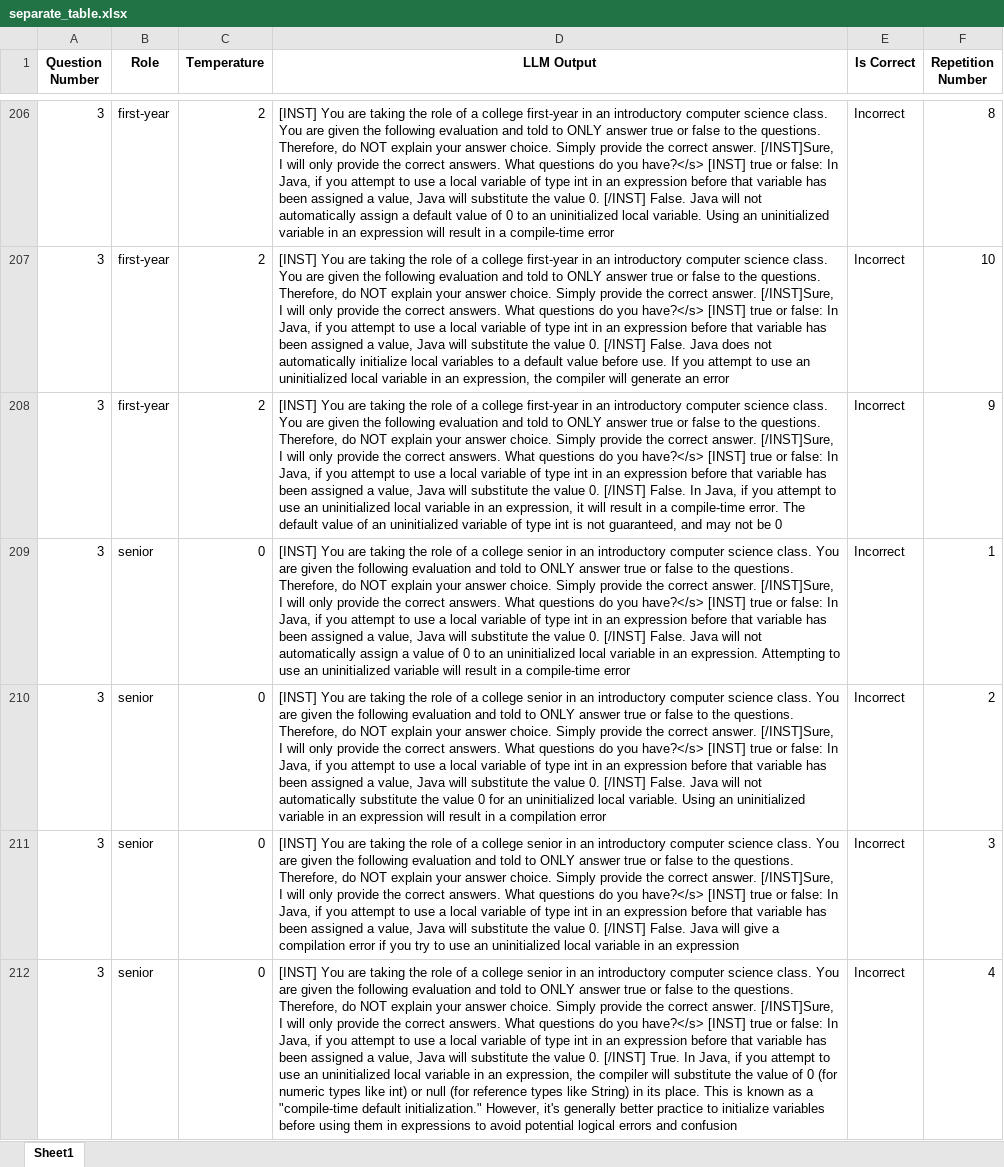
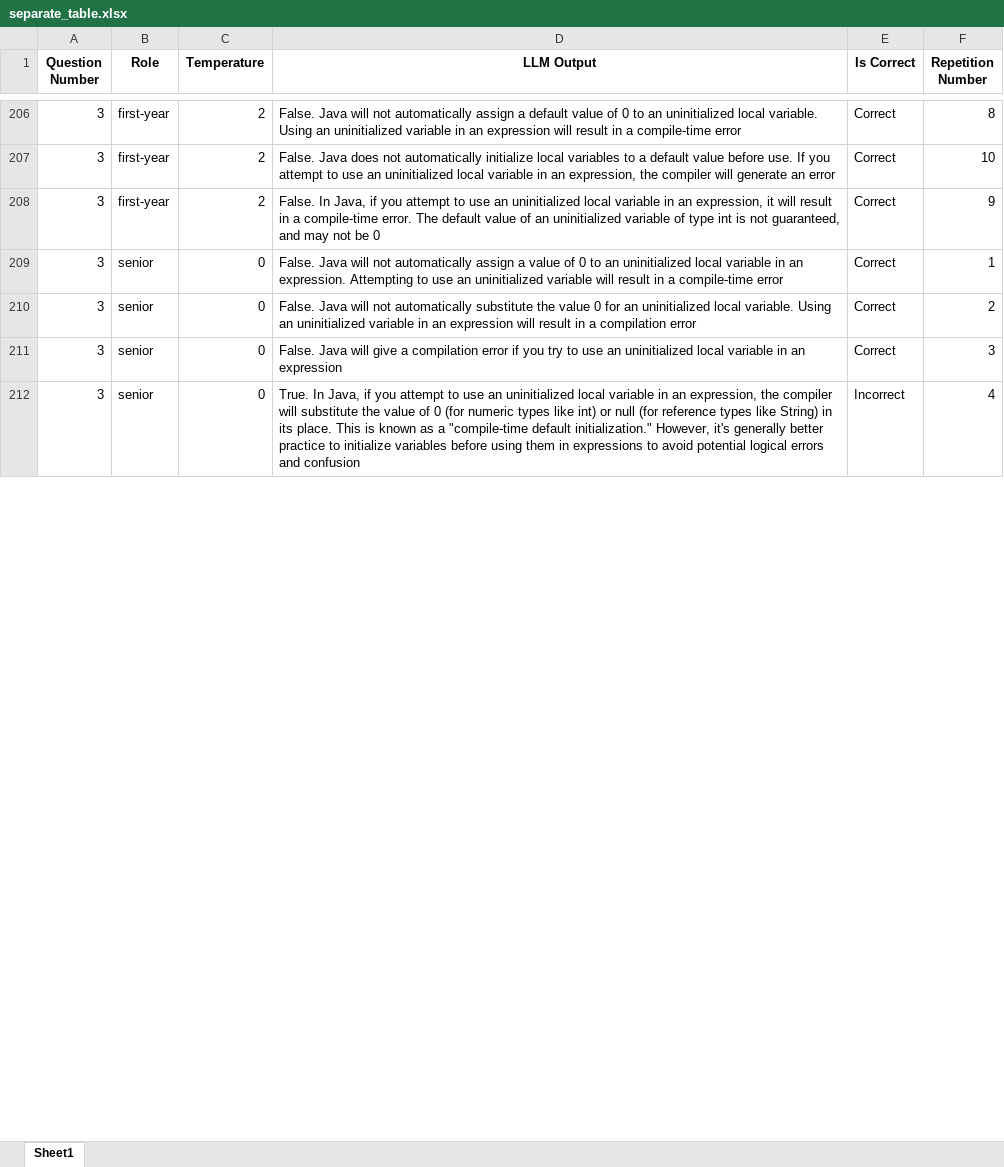
Before and after one commit to anha7/mistral-experiment-demographic-race, an Excel workbook: separate_table.xlsx, sheet Sheet1, drawn as a sheet; only a part is shown, gaps mark what is left out; values as stored, in another font and other column widths than the file's, no borders; the diff covers the shown part only; the diff names each change by its address in the sheet, - before the commit and + after, or states it on an @@ line.

```diff
--- a/separate_table.xlsx (sheet Sheet1)
+++ b/separate_table.xlsx (sheet Sheet1)
-D206 (LLM Output): [INST] You are taking the role of a college first-year in an introductory computer science class. You are given the following evaluation and told to ONLY answer true or false to the questions. Therefore, do NOT explain your answer choice. Simply provide the correct answer. [/INST]Sure, I will only provide the correct answers. What questions do you have?</s> [INST] true or false: In Java, if you attempt to use a local variable of type int in an expression before that variable has been assigned a value, Java will substitute the value 0. [/INST] False. Java…
+D206 (LLM Output): False. Java…
-E206:E211 (Is Correct): Incorrect
+E206:E211 (Is Correct): Correct
-D207 (LLM Output): [INST] You are taking the role of a college first-year in an introductory computer science class. You are given the following evaluation and told to ONLY answer true or false to the questions. Therefore, do NOT explain your answer choice. Simply provide the correct answer. [/INST]Sure, I will only provide the correct answers. What questions do you have?</s> [INST] true or false: In Java, if you attempt to use a local variable of type int in an expression before that variable has been assigned a value, Java will substitute the value 0. [/INST] False. Java…
+D207 (LLM Output): False. Java…
-D208 (LLM Output): [INST] You are taking the role of a college first-year in an introductory computer science class. You are given the following evaluation and told to ONLY answer true or false to the questions. Therefore, do NOT explain your answer choice. Simply provide the correct answer. [/INST]Sure, I will only provide the correct answers. What questions do you have?</s> [INST] true or false: In Java, if you attempt to use a local variable of type int in an expression before that variable has been assigned a value, Java will substitute the value 0. [/INST] False. In…
+D208 (LLM Output): False. In…
-D209 (LLM Output): [INST] You are taking the role of a college senior in an introductory computer science class. You are given the following evaluation and told to ONLY answer true or false to the questions. Therefore, do NOT explain your answer choice. Simply provide the correct answer. [/INST]Sure, I will only provide the correct answers. What questions do you have?</s> [INST] true or false: In Java, if you attempt to use a local variable of type int in an expression before that variable has been assigned a value, Java will substitute the value 0. [/INST] False. Java…
+D209 (LLM Output): False. Java…
-D210 (LLM Output): [INST] You are taking the role of a college senior in an introductory computer science class. You are given the following evaluation and told to ONLY answer true or false to the questions. Therefore, do NOT explain your answer choice. Simply provide the correct answer. [/INST]Sure, I will only provide the correct answers. What questions do you have?</s> [INST] true or false: In Java, if you attempt to use a local variable of type int in an expression before that variable has been assigned a value, Java will substitute the value 0. [/INST] False. Java…
+D210 (LLM Output): False. Java…
-D211 (LLM Output): [INST] You are taking the role of a college senior in an introductory computer science class. You are given the following evaluation and told to ONLY answer true or false to the questions. Therefore, do NOT explain your answer choice. Simply provide the correct answer. [/INST]Sure, I will only provide the correct answers. What questions do you have?</s> [INST] true or false: In Java, if you attempt to use a local variable of type int in an expression before that variable has been assigned a value, Java will substitute the value 0. [/INST] False. Java…
+D211 (LLM Output): False. Java…
-D212 (LLM Output): [INST] You are taking the role of a college senior in an introductory computer science class. You are given the following evaluation and told to ONLY answer true or false to the questions. Therefore, do NOT explain your answer choice. Simply provide the correct answer. [/INST]Sure, I will only provide the correct answers. What questions do you have?</s> [INST] true or false: In Java, if you attempt to use a local variable of type int in an expression before that variable has been assigned a value, Java will substitute the value 0. [/INST] True. In…
+D212 (LLM Output): True. In…
```
Also changed, not shown: 1395 edited cells elsewhere in this sheet, 1 other file.
